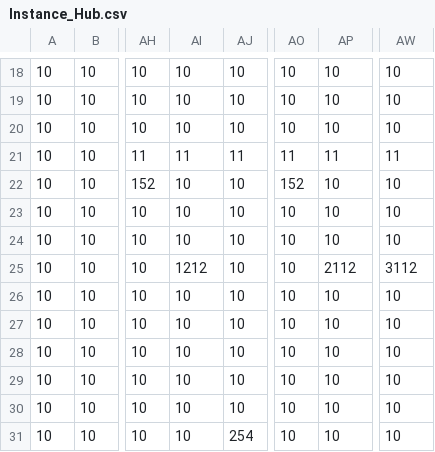
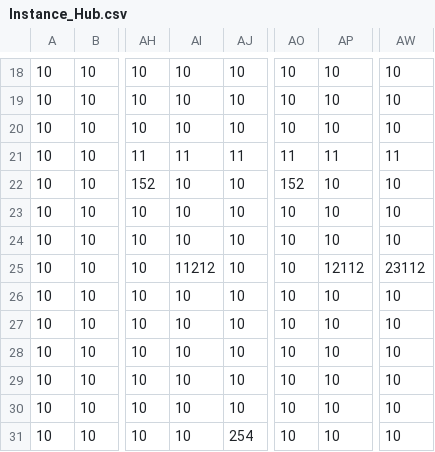
Before and after one commit to AT-Lorlando/SuperJeu, a CSV file: Instance_Hub.csv, drawn as a sheet; only a part is shown, gaps mark what is left out; the diff names each change by its address in the sheet, - before the commit and + after, or states it on an @@ line.

```diff
--- a/Instance_Hub.csv
+++ b/Instance_Hub.csv
-AI25: 1212
+AI25: 11212
-AP25: 2112
+AP25: 12112
-AW25: 3112
+AW25: 23112
```
Also changed, not shown: 5 other files.
